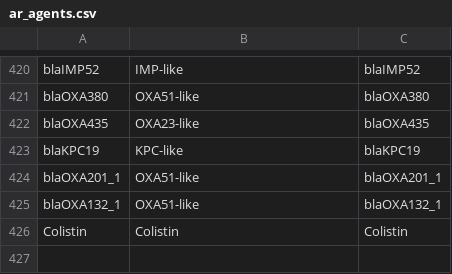
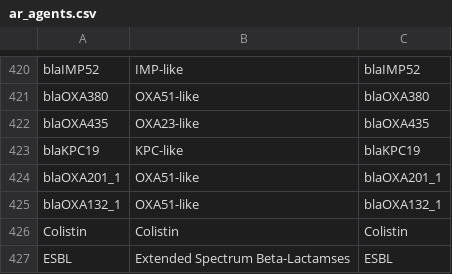
Before and after one commit to pathogenwatch-oss/amr-search, a CSV file: build/resources/570/ar_agents.csv, drawn as a sheet; only a part is shown, gaps mark what is left out.

Commit message:
Added initial set of ESBL genes to library.

```diff
--- a/build/resources/570/ar_agents.csv
+++ b/build/resources/570/ar_agents.csv
@@ -426 +426,2 @@ blaOXA132_1,OXA51-like,blaOXA132_1
 Colistin,Colistin,Colistin
+ESBL,Extended Spectrum Beta-Lactamses,ESBL
```
Also changed, not shown: 2 other files.
